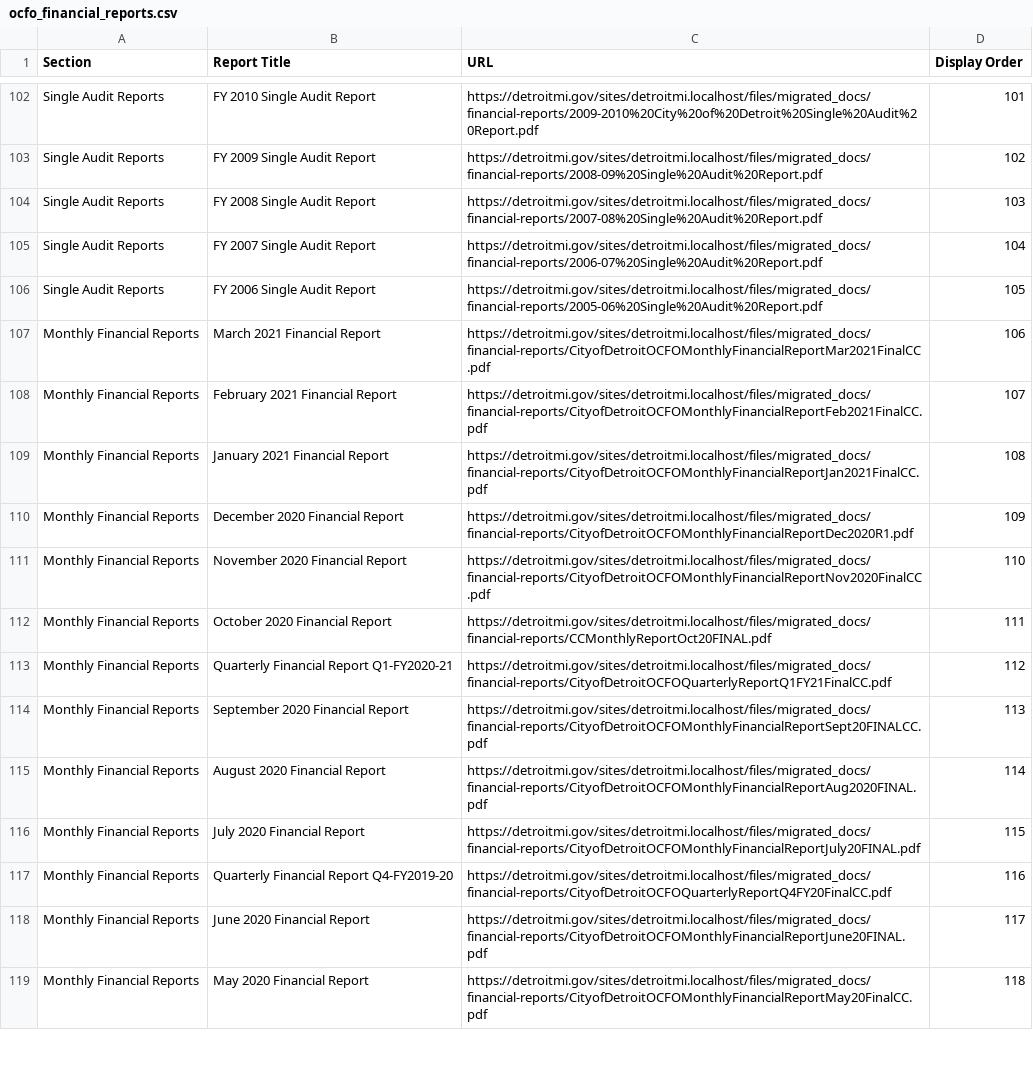
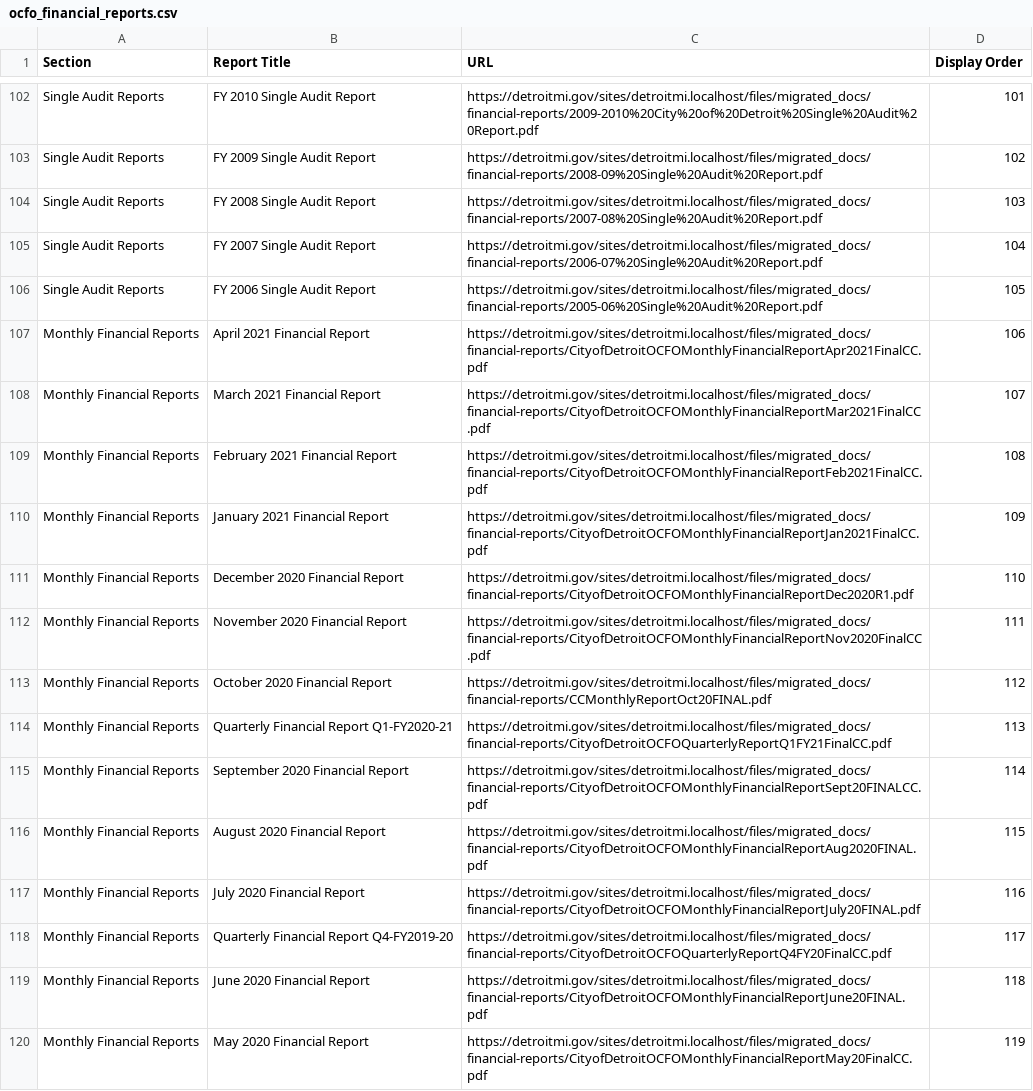
Before and after one commit to CityOfDetroit/website_scripts, a CSV file: automated_web_pages/ocfo_financial_reports.csv, drawn as a sheet; only a part is shown, gaps mark what is left out; the diff covers the shown part only.

Commit message:
main: add new ocfo monthly report

```diff
--- a/automated_web_pages/ocfo_financial_reports.csv
+++ b/automated_web_pages/ocfo_financial_reports.csv
@@ -106,14 +106,15 @@ Single Audit Reports,FY 2007 Single Audit Report,https://detroitmi.gov/sites/det
 Single Audit Reports,FY 2006 Single Audit Report,https://detroitmi.gov/sites/detroitmi.localhost/files/migrated_docs/financial-reports/2005-06%20Single%20Audit%20Report.pdf,105
-Monthly Financial Reports,March 2021 Financial Report,https://detroitmi.gov/sites/detroitmi.localhost/files/migrated_docs/financial-reports/CityofDetroitOCFOMonthlyFinancialReportMar2021FinalCC.pdf,106
-Monthly Financial Reports,February 2021 Financial Report,https://detroitmi.gov/sites/detroitmi.localhost/files/migrated_docs/financial-reports/CityofDetroitOCFOMonthlyFinancialReportFeb2021FinalCC.pdf,107
-Monthly Financial Reports,January 2021 Financial Report,https://detroitmi.gov/sites/detroitmi.localhost/files/migrated_docs/financial-reports/CityofDetroitOCFOMonthlyFinancialReportJan2021FinalCC.pdf,108
-Monthly Financial Reports,December 2020 Financial Report,https://detroitmi.gov/sites/detroitmi.localhost/files/migrated_docs/financial-reports/CityofDetroitOCFOMonthlyFinancialReportDec2020R1.pdf,109
-Monthly Financial Reports,November 2020 Financial Report,https://detroitmi.gov/sites/detroitmi.localhost/files/migrated_docs/financial-reports/CityofDetroitOCFOMonthlyFinancialReportNov2020FinalCC.pdf,110
-Monthly Financial Reports,October 2020 Financial Report,https://detroitmi.gov/sites/detroitmi.localhost/files/migrated_docs/financial-reports/CCMonthlyReportOct20FINAL.pdf,111
-Monthly Financial Reports,Quarterly Financial Report Q1-FY2020-21,https://detroitmi.gov/sites/detroitmi.localhost/files/migrated_docs/financial-reports/CityofDetroitOCFOQuarterlyReportQ1FY21FinalCC.pdf,112
-Monthly Financial Reports,September 2020 Financial Report,https://detroitmi.gov/sites/detroitmi.localhost/files/migrated_docs/financial-reports/CityofDetroitOCFOMonthlyFinancialReportSept20FINALCC.pdf,113
-Monthly Financial Reports,August 2020 Financial Report,https://detroitmi.gov/sites/detroitmi.localhost/files/migrated_docs/financial-reports/CityofDetroitOCFOMonthlyFinancialReportAug2020FINAL.pdf,114
-Monthly Financial Reports,July 2020 Financial Report,https://detroitmi.gov/sites/detroitmi.localhost/files/migrated_docs/financial-reports/CityofDetroitOCFOMonthlyFinancialReportJuly20FINAL.pdf,115
-Monthly Financial Reports,Quarterly Financial Report Q4-FY2019-20,https://detroitmi.gov/sites/detroitmi.localhost/files/migrated_docs/financial-reports/CityofDetroitOCFOQuarterlyReportQ4FY20FinalCC.pdf,116
-Monthly Financial Reports,June 2020 Financial Report,https://detroitmi.gov/sites/detroitmi.localhost/files/migrated_docs/financial-reports/CityofDetroitOCFOMonthlyFinancialReportJune20FINAL.pdf,117
-Monthly Financial Reports,May 2020 Financial Report,https://detroitmi.gov/sites/detroitmi.localhost/files/migrated_docs/financial-reports/CityofDetroitOCFOMonthlyFinancialReportMay20FinalCC.pdf,118
+Monthly Financial Reports,April 2021 Financial Report,https://detroitmi.gov/sites/detroitmi.localhost/files/migrated_docs/financial-reports/CityofDetroitOCFOMonthlyFinancialReportApr2021FinalCC.pdf,106
+Monthly Financial Reports,March 2021 Financial Report,https://detroitmi.gov/sites/detroitmi.localhost/files/migrated_docs/financial-reports/CityofDetroitOCFOMonthlyFinancialReportMar2021FinalCC.pdf,107
+Monthly Financial Reports,February 2021 Financial Report,https://detroitmi.gov/sites/detroitmi.localhost/files/migrated_docs/financial-reports/CityofDetroitOCFOMonthlyFinancialReportFeb2021FinalCC.pdf,108
+Monthly Financial Reports,January 2021 Financial Report,https://detroitmi.gov/sites/detroitmi.localhost/files/migrated_docs/financial-reports/CityofDetroitOCFOMonthlyFinancialReportJan2021FinalCC.pdf,109
+Monthly Financial Reports,December 2020 Financial Report,https://detroitmi.gov/sites/detroitmi.localhost/files/migrated_docs/financial-reports/CityofDetroitOCFOMonthlyFinancialReportDec2020R1.pdf,110
+Monthly Financial Reports,November 2020 Financial Report,https://detroitmi.gov/sites/detroitmi.localhost/files/migrated_docs/financial-reports/CityofDetroitOCFOMonthlyFinancialReportNov2020FinalCC.pdf,111
+Monthly Financial Reports,October 2020 Financial Report,https://detroitmi.gov/sites/detroitmi.localhost/files/migrated_docs/financial-reports/CCMonthlyReportOct20FINAL.pdf,112
+Monthly Financial Reports,Quarterly Financial Report Q1-FY2020-21,https://detroitmi.gov/sites/detroitmi.localhost/files/migrated_docs/financial-reports/CityofDetroitOCFOQuarterlyReportQ1FY21FinalCC.pdf,113
+Monthly Financial Reports,September 2020 Financial Report,https://detroitmi.gov/sites/detroitmi.localhost/files/migrated_docs/financial-reports/CityofDetroitOCFOMonthlyFinancialReportSept20FINALCC.pdf,114
+Monthly Financial Reports,August 2020 Financial Report,https://detroitmi.gov/sites/detroitmi.localhost/files/migrated_docs/financial-reports/CityofDetroitOCFOMonthlyFinancialReportAug2020FINAL.pdf,115
+Monthly Financial Reports,July 2020 Financial Report,https://detroitmi.gov/sites/detroitmi.localhost/files/migrated_docs/financial-reports/CityofDetroitOCFOMonthlyFinancialReportJuly20FINAL.pdf,116
+Monthly Financial Reports,Quarterly Financial Report Q4-FY2019-20,https://detroitmi.gov/sites/detroitmi.localhost/files/migrated_docs/financial-reports/CityofDetroitOCFOQuarterlyReportQ4FY20FinalCC.pdf,117
+Monthly Financial Reports,June 2020 Financial Report,https://detroitmi.gov/sites/detroitmi.localhost/files/migrated_docs/financial-reports/CityofDetroitOCFOMonthlyFinancialReportJune20FINAL.pdf,118
+Monthly Financial Reports,May 2020 Financial Report,https://detroitmi.gov/sites/detroitmi.localhost/files/migrated_docs/financial-reports/CityofDetroitOCFOMonthlyFinancialReportMay20FinalCC.pdf,119
```
Also changed, not shown: 69 edited cells elsewhere in this file.
